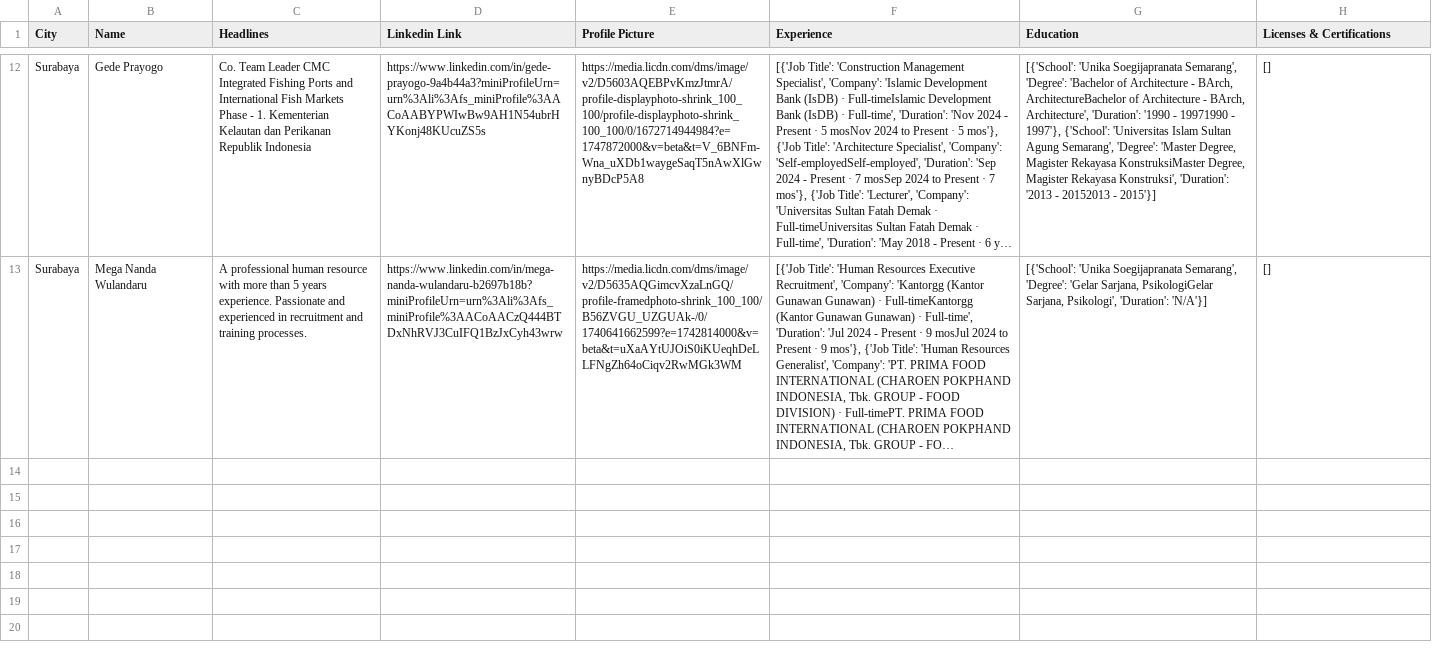
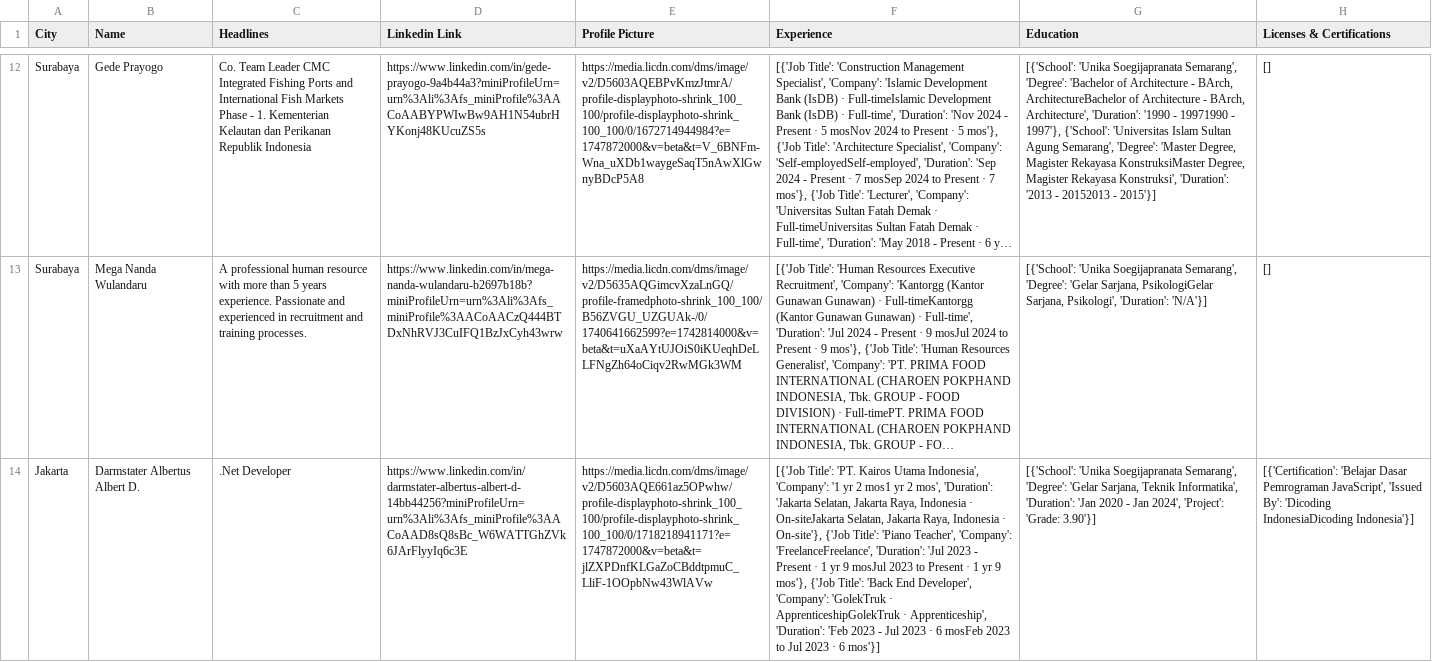
Before and after one commit to notyouriiz/Linkedin_Scraper, a CSV file: Data/LinkedIn_SCU_Alumni.csv, drawn as a sheet; only a part is shown, gaps mark what is left out; long unchanged cells end in …; the diff names each change by its address in the sheet, - before the commit and + after, or states it on an @@ line.

Commit message:
add section project to experiene, education and license and certification

```diff
--- a/Data/LinkedIn_SCU_Alumni.csv
+++ b/Data/LinkedIn_SCU_Alumni.csv
+row 14: Jakarta | Darmstater Albertus Albert D. | .Net Developer | https://www.linkedin.com/in/darmstater-albertus-albert-d-14bb44256?miniProfileUrn=urn%3Ali%3Afs_miniProfile%3AACoAAD8sQ8sBc_W6WATTGhZVk6JArFlyyIq6c3E | https://media.licdn.com/dms/image/v2/D5603AQE661az5OPwhw/profile-displayphoto-shrink_100_100/profile-displayphoto-shrink_100_100/0/1718218941171?e=1747872000&v=beta&t=jlZXPDnfKLGaZoCBddtpmuC_LliF-1OOpbNw43WlAVw | [{'Job Title': 'PT. Kairos Utama Indonesia', 'Company': '1 yr 2 mos1 yr 2 mos', 'Duration': 'Jakarta Selatan, Jakarta Raya, Indonesia · On-siteJakarta Selatan, Jakarta Raya, Indonesia · On-site'}, {'Job Title': 'Piano Teacher', 'Company': 'FreelanceFreelance', 'Duration': 'Jul 2023 - Present · 1 yr 9 mosJul 2023 to Present · 1 yr 9 mos'}, {'Job Title': 'Back End Developer', 'Company': 'GolekTruk · ApprenticeshipGolekTruk · Apprenticeship', 'Duration': 'Feb 2023 - Jul 2023 · 6 mosFeb 2023 to Jul 2023 · 6 mos'}] | [{'School': 'Unika Soegijapranata Semarang', 'Degree': 'Gelar Sarjana, Teknik Informatika', 'Duration': 'Jan 2020 - Jan 2024', 'Project': 'Grade: 3.90'}] | [{'Certification': 'Belajar Dasar Pemrograman JavaScript', 'Issued By': 'Dicoding IndonesiaDicoding Indonesia'}]
```
Also changed, not shown: Data/Scraping Result/Cleaned_Linkedin_SCU_Alumni.csv, 3 other files.
